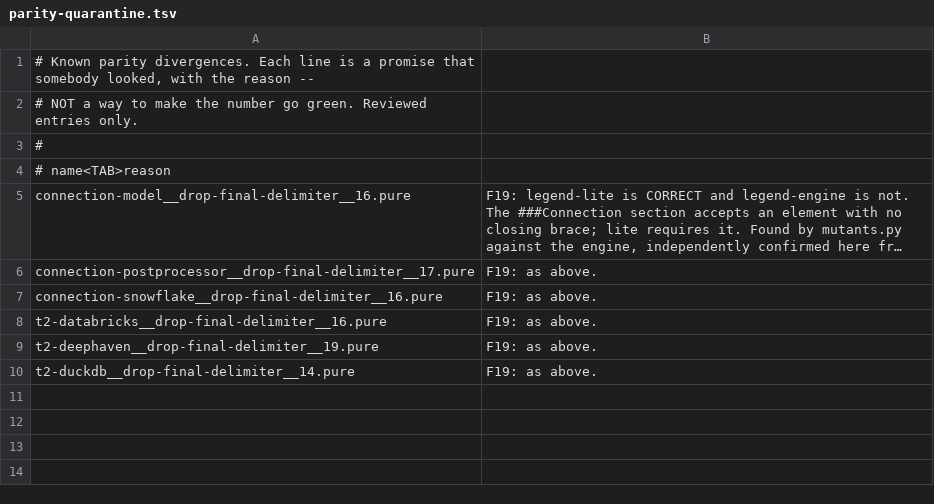
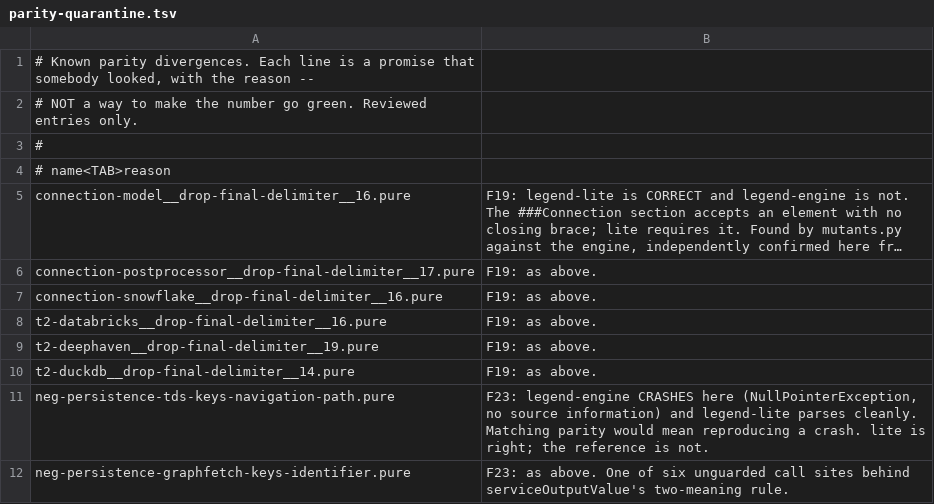
Before and after one commit to kevin-m-knight-gs/legend-lite, a TSV file: scripts/parser/parity-quarantine.tsv, drawn as a sheet; long unchanged cells end in ….

Commit message:
Quarantine the two NPE divergences; answer "do we care about order?" with a measurement
Quarantined: the two cases where legend-engine CRASHES (NullPointerException, no
source information) and legend-lite parses cleanly. Matching parity there would
mean reproducing a crash. Same call as the six F19 mutants -- lite is right, the
reference is not. Queue 36 -> 34.

Then the order question, answered by experiment rather than opinion.
LiteParseMain gains --protocol-check: parse with lite, then deserialize what it
produced into the ENGINE's own protocol classes. That distinguishes the two
things "accepts a mis-ordered input" can mean.

  27 ORDER-class divergences
    19  produce VALID protocol -- a document the engine could have produced.
        lite is relaxed about keystroke order and nothing downstream can tell.
     8  produce protocol the engine CANNOT deserialize: "Unrecognized field
        'ingestMode'", "'transactionScope'", "'actionIndicator'", "Could not
        resolve type id 'sourceSpecifiesFromDateTime'". ALL EIGHT are Persistence.

So it is not an ordering problem at all. Those eight are lite accepting a key
into a node KIND that has no such field -- a permitted-keys problem, and the
existing REQUIRED_FIELDS map is keyed by exactly the slot/kind pair a
PERMITTED_FIELDS check would need. One mechanism, eight fixes, and it targets
the only ones that corrupt anything.

The other nineteen would cost a per-rule ordering derivation across seventy
grammars to fix, and the mutation data says field order is free in 110 of 114
cases -- so enforcing order broadly risks trading 19 harmless divergences for a
larger number of the dangerous kind.

First run of --protocol-check reported 27 of 27 unrepresentable, which was a
wrong classpath in the harness, not a result. 27/27 was too clean to believe.

```diff
--- a/scripts/parser/parity-quarantine.tsv
+++ b/scripts/parser/parity-quarantine.tsv
@@ -10 +10,3 @@ t2-deephaven__drop-final-delimiter__19.pure	F19: as above.
 t2-duckdb__drop-final-delimiter__14.pure	F19: as above.
+neg-persistence-tds-keys-navigation-path.pure	F23: legend-engine CRASHES here (NullPointerException, no source information) and legend-lite parses cleanly. Matching parity would mean reproducing a crash. lite is right; the reference is not.
+neg-persistence-graphfetch-keys-identifier.pure	F23: as above. One of six unguarded call sites behind serviceOutputValue's two-meaning rule.
```
Also changed, not shown: 1 other file.
